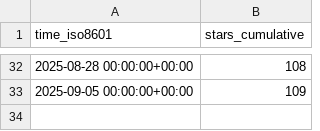
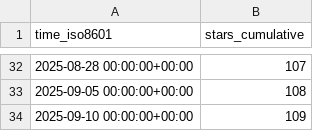
Before and after one commit to twentyTwo/vsc-ext-coding-time-tracker, a CSV file: twentyTwo/vsc-ext-coding-time-tracker/ghrs-data/stargazers.csv, drawn as a sheet; only a part is shown, gaps mark what is left out; the diff covers the shown part only.

```diff
--- a/twentyTwo/vsc-ext-coding-time-tracker/ghrs-data/stargazers.csv
+++ b/twentyTwo/vsc-ext-coding-time-tracker/ghrs-data/stargazers.csv
@@ -32,2 +32,3 @@ time_iso8601,stars_cumulative
-2025-08-28 00:00:00+00:00,108
-2025-09-05 00:00:00+00:00,109
+2025-08-28 00:00:00+00:00,107
+2025-09-05 00:00:00+00:00,108
+2025-09-10 00:00:00+00:00,109
```
Also changed, not shown: 27 edited cells elsewhere in this file.
